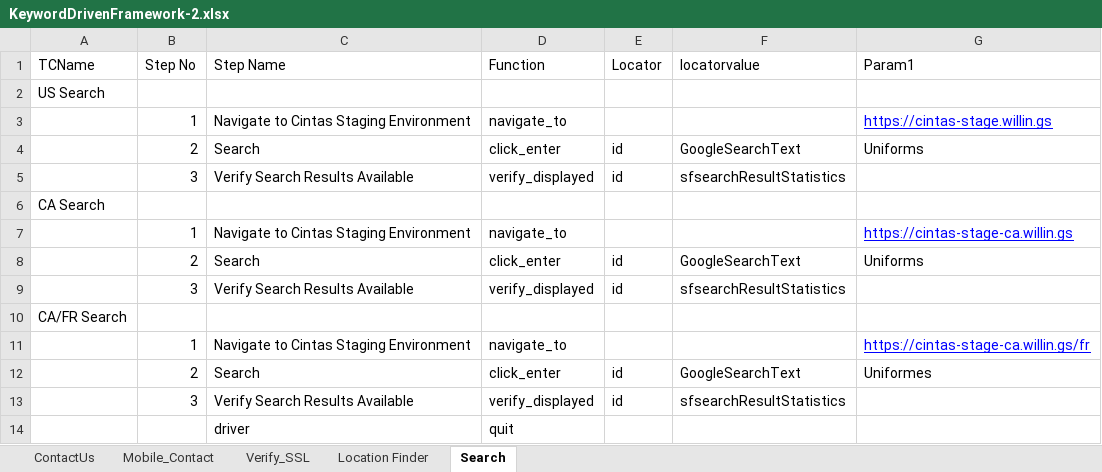
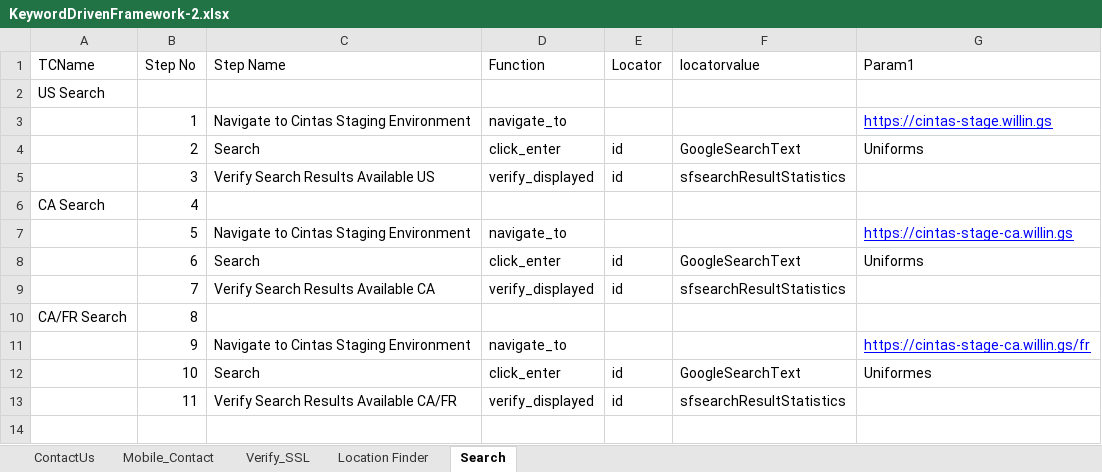
Before and after one commit to julius2427/SampleProject, an Excel workbook: testcases/KeywordDrivenFramework-2.xlsx, sheet Search, drawn as a sheet; values as stored, in another font and other column widths than the file's, no borders; the diff names each change by its address in the sheet, - before the commit and + after, or states it on an @@ line.

```diff
--- a/testcases/KeywordDrivenFramework-2.xlsx (sheet Search)
+++ b/testcases/KeywordDrivenFramework-2.xlsx (sheet Search)
-C5 (Step Name): Verify Search Results Available
+C5 (Step Name): Verify Search Results Available US
-B6 (Step No): (empty)
+B6 (Step No): 4
-B7 (Step No): 1
+B7 (Step No): 5
-B8 (Step No): 2
+B8 (Step No): 6
-B9 (Step No): 3
+B9 (Step No): 7
-C9 (Step Name): Verify Search Results Available
+C9 (Step Name): Verify Search Results Available CA
-B10 (Step No): (empty)
+B10 (Step No): 8
-B11 (Step No): 1
+B11 (Step No): 9
-B12 (Step No): 2
+B12 (Step No): 10
-B13 (Step No): 3
+B13 (Step No): 11
-C13 (Step Name): Verify Search Results Available
+C13 (Step Name): Verify Search Results Available CA/FR
-row 14:  |  | driver | quit
```
Also changed, not shown: sheet ContactUs, 29 other files.
